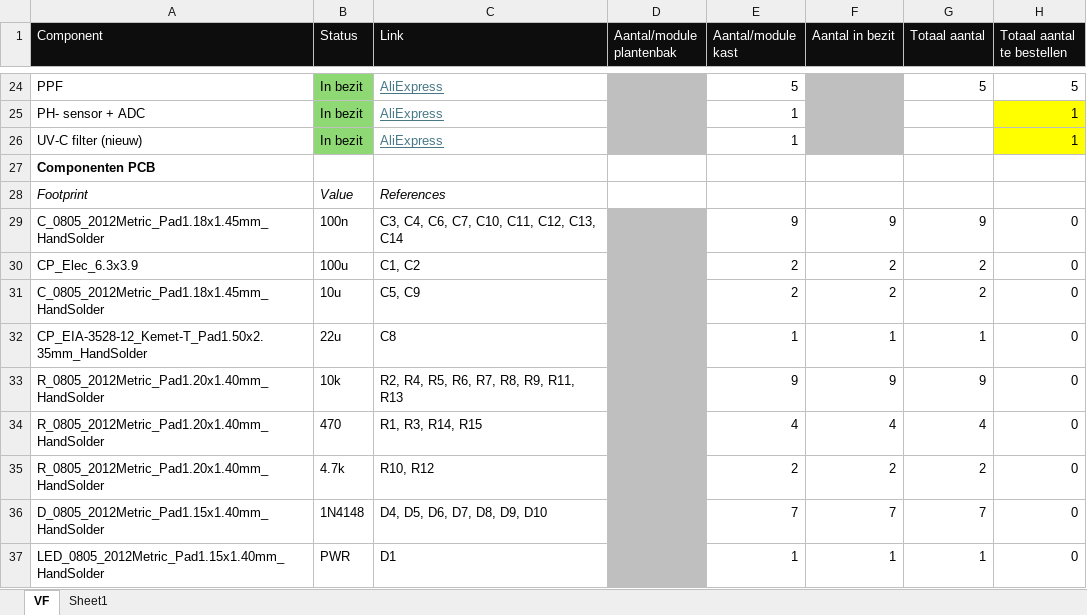
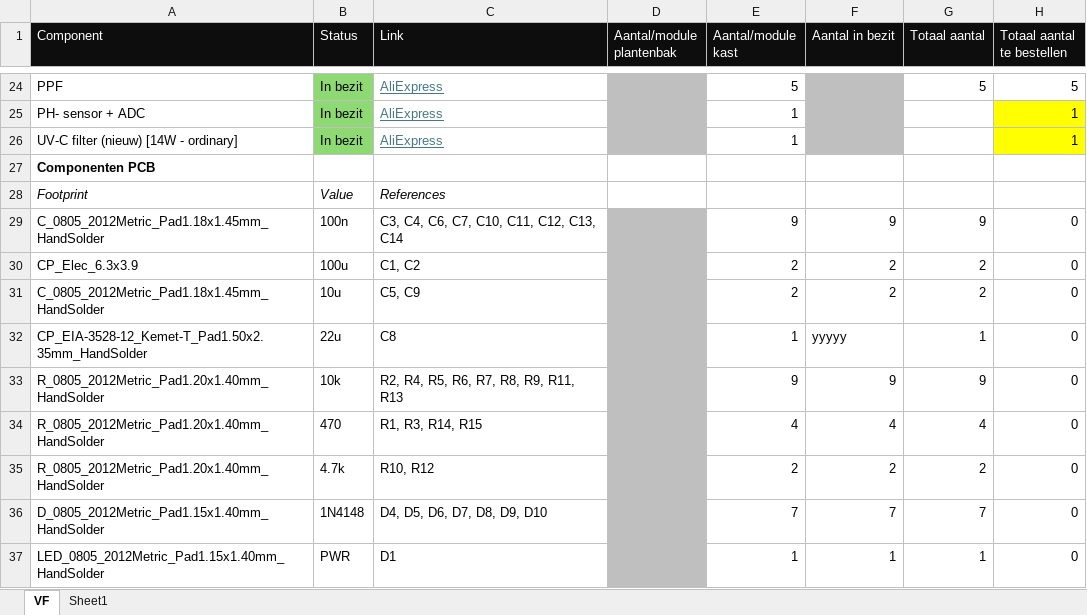
Before and after one commit to Vertical-Farming-IB3/Plan-T, an Excel workbook: Algemeen/Bestellijst.xlsx, sheet VF, drawn as a sheet; only a part is shown, gaps mark what is left out; values as stored, in another font and other column widths than the file's, no borders; table styles not drawn; the diff names each change by its address in the sheet, - before the commit and + after, or states it on an @@ line.

Commit message:
Fixed mistake in BOM

```diff
--- a/Algemeen/Bestellijst.xlsx (sheet VF)
+++ b/Algemeen/Bestellijst.xlsx (sheet VF)
-A26 (Component): UV-C filter (nieuw)
+A26 (Component): UV-C filter (nieuw) [14W - ordinary]
-F32 (Aantal in bezit): 1
+F32 (Aantal in bezit): yyyyy
```
